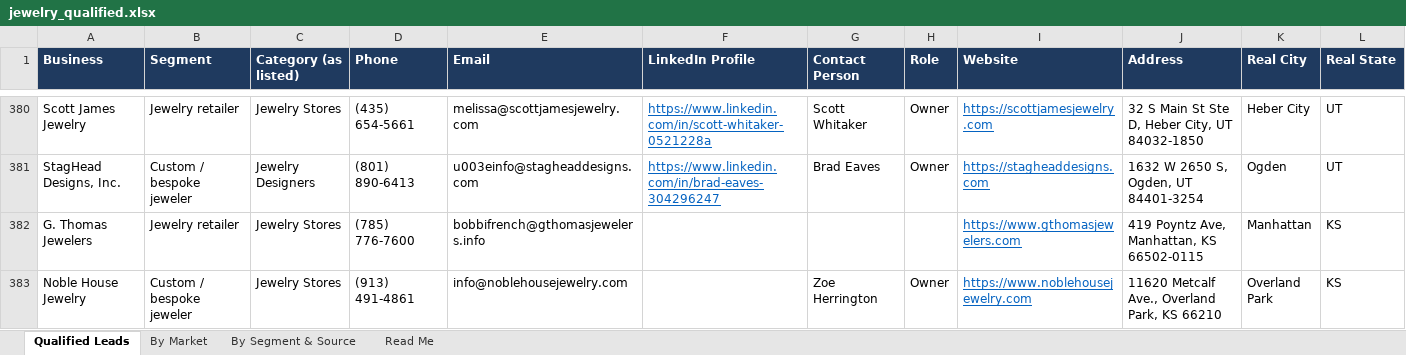
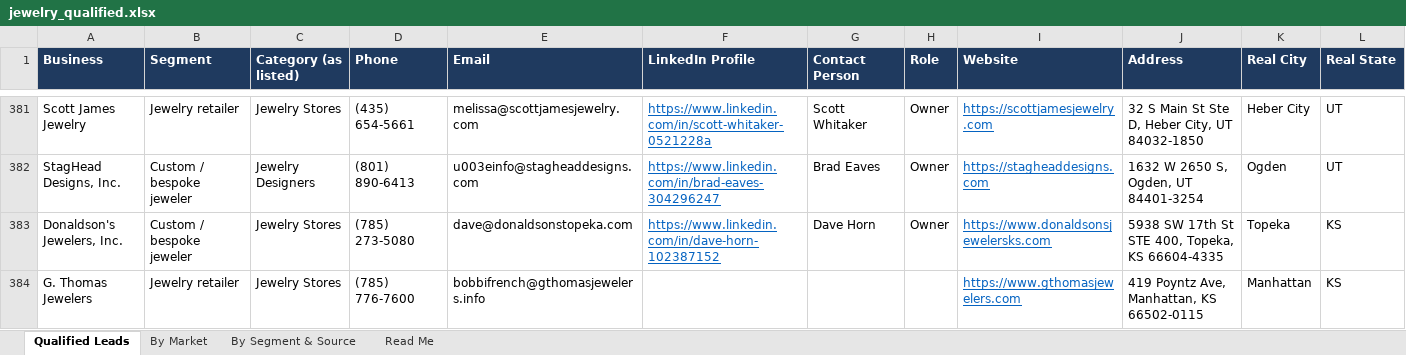
Before and after one commit to riyaansheth/claude-cloud, an Excel workbook: leadrun_jewelry/jewelry_qualified.xlsx, sheet Qualified Leads, drawn as a sheet; only a part is shown, gaps mark what is left out; the shorter side is filled out with more unchanged rows; values as stored, in another font and other column widths than the file's, no borders; rows hold the shown columns only; the diff covers the shown part only; the diff names each change by its address in the sheet, - before the commit and + after, or states it on an @@ line.

```diff
--- a/leadrun_jewelry/jewelry_qualified.xlsx (sheet Qualified Leads)
+++ b/leadrun_jewelry/jewelry_qualified.xlsx (sheet Qualified Leads)
+row 383: Donaldson's Jewelers, Inc. | Custom / bespoke jeweler | Jewelry Stores | (785) 273-5080 | dave@donaldsonstopeka.com | https://www.linkedin.com/in/dave-horn-102387152 | Dave Horn | Owner | https://www.donaldsonsjewelersks.com | 5938 SW 17th St STE 400, Topeka, KS 66604-4335 | Topeka | KS
```
Also changed, not shown: 5 added rows elsewhere in this sheet, sheet By Market, sheet By Segment & Source, sheet Read Me, 3 other files.
